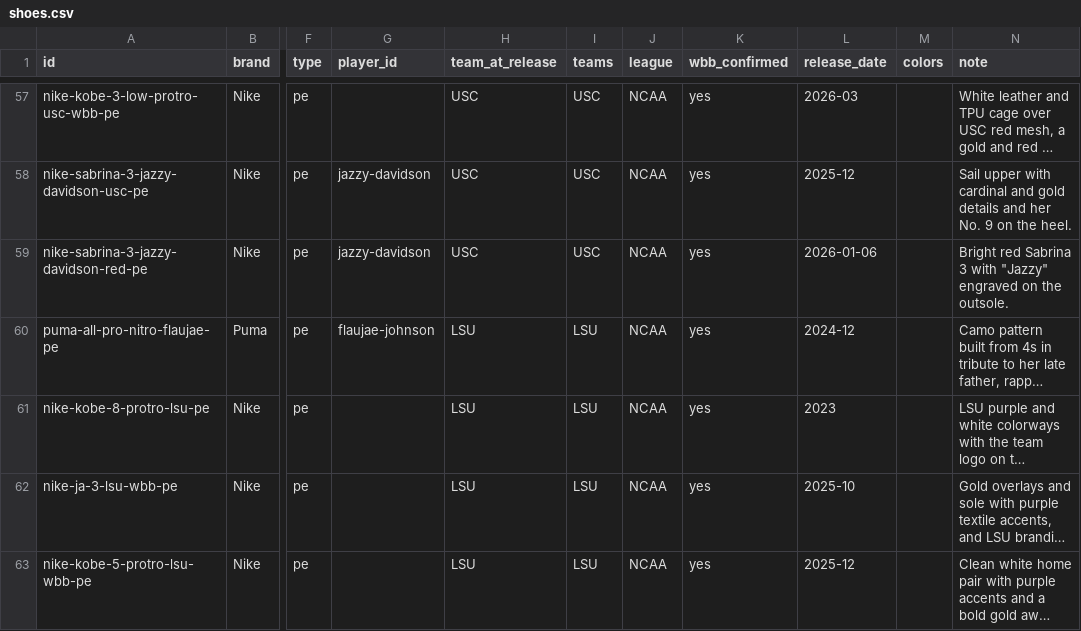
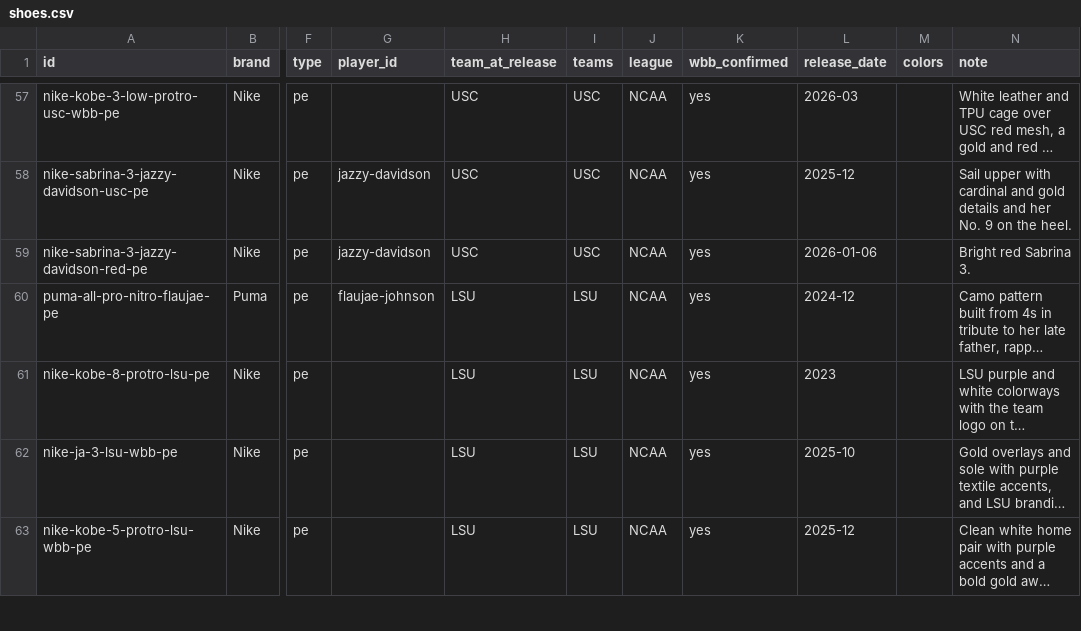
Before and after one commit to elcarrillo/wbb_kicks, a CSV file: data/shoes.csv, drawn as a sheet; only a part is shown, gaps mark what is left out; long unchanged cells end in …; the diff covers the shown part only; the diff names each change by its address in the sheet, - before the commit and + after, or states it on an @@ line.

Commit message:
Remove player names on the shoe from shoe notes

```diff
--- a/data/shoes.csv
+++ b/data/shoes.csv
-N59 (note): Bright red Sabrina 3 with "Jazzy" engraved on the outsole.
+N59 (note): Bright red Sabrina 3.
```
Also changed, not shown: 5 edited cells elsewhere in this file.
